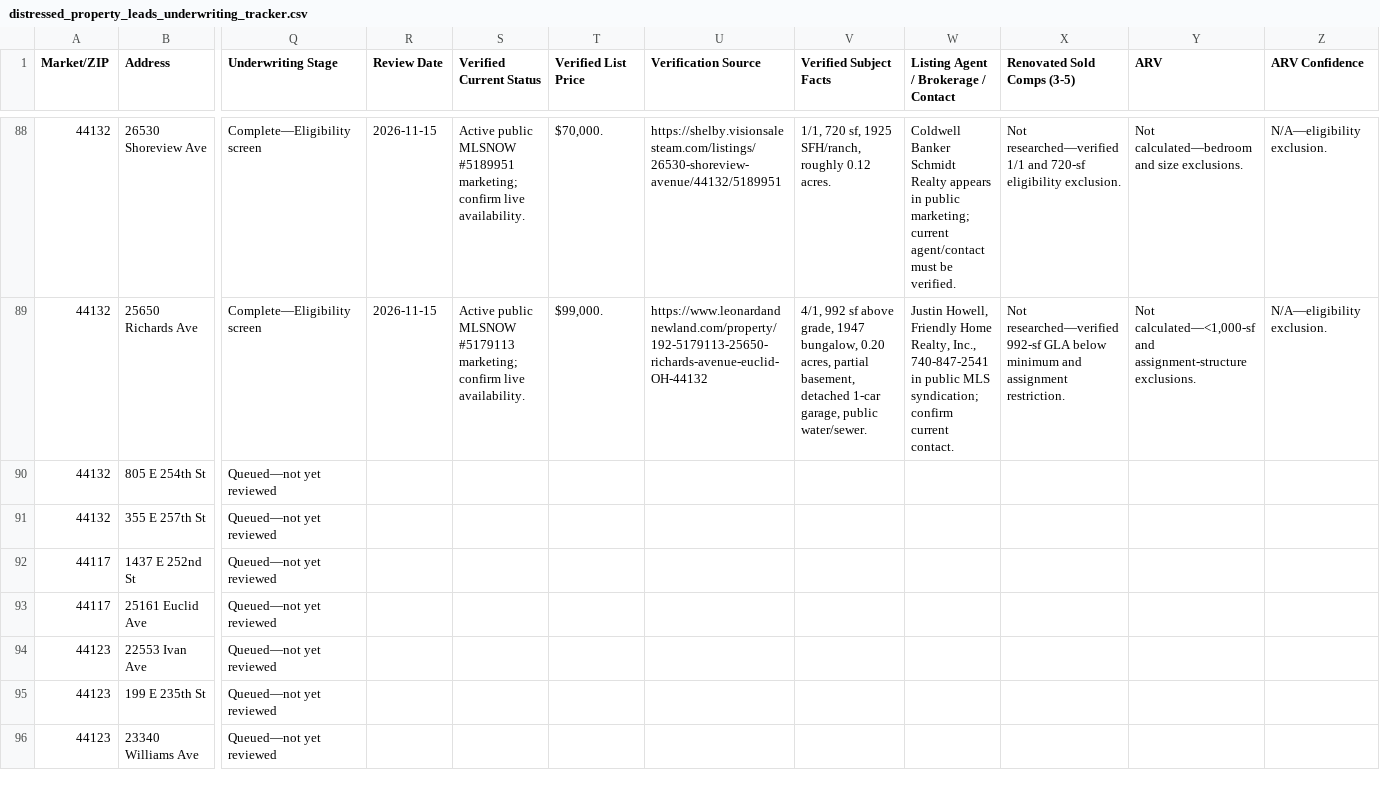
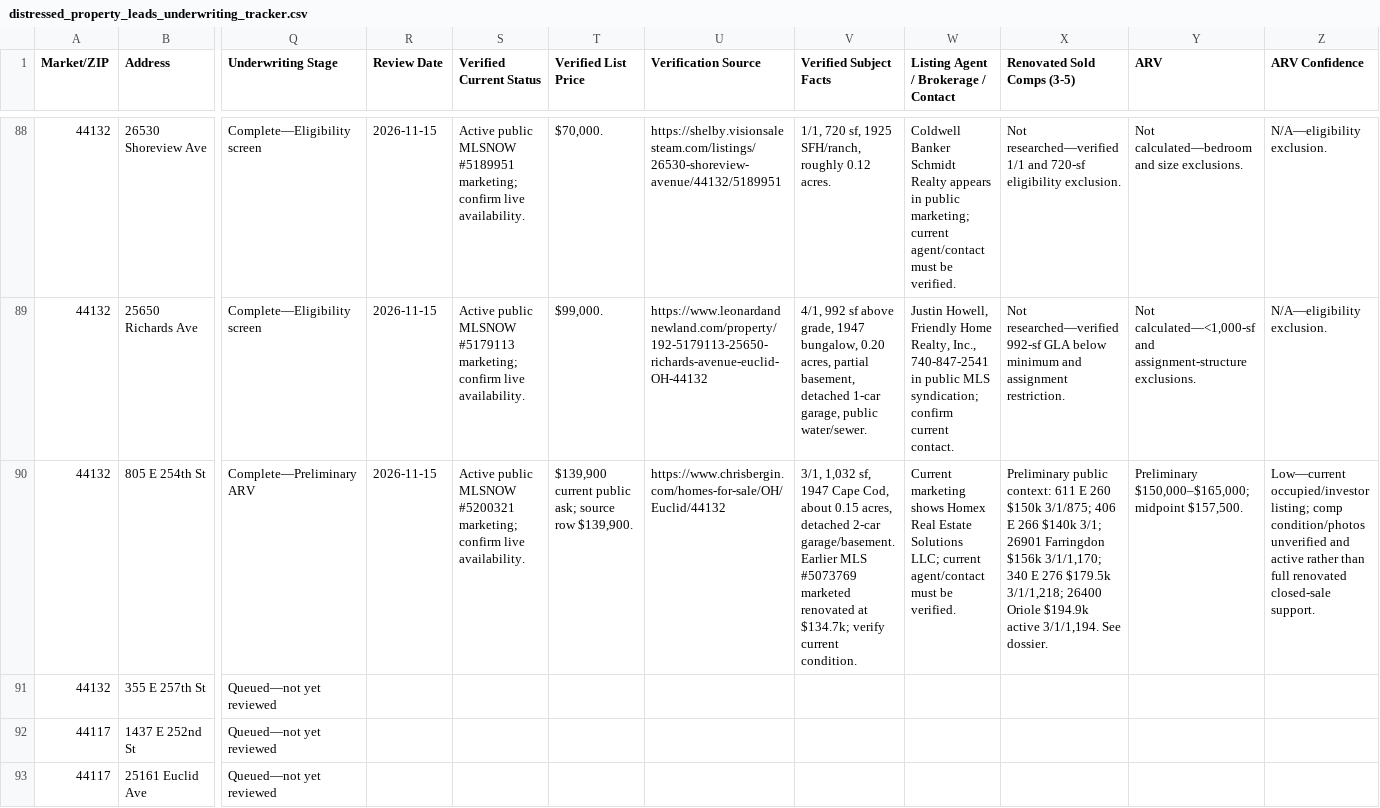
Before and after one commit to chidubemchinedu8-code/wholesale-realestate, a CSV file: distressed_property_leads_underwriting_tracker.csv, drawn as a sheet; only a part is shown, gaps mark what is left out; the shorter side is filled out with more unchanged rows; the diff covers the shown part only; the diff names each change by its address in the sheet, - before the commit and + after, or states it on an @@ line.

Commit message:
Add preliminary ARV for lead 89
Co-authored-by: arena-agent <297053741+arena-agent@users.noreply.github.com>

```diff
--- a/distressed_property_leads_underwriting_tracker.csv
+++ b/distressed_property_leads_underwriting_tracker.csv
-Q90 (Underwriting Stage): Queued—not yet reviewed
+Q90 (Underwriting Stage): Complete—Preliminary ARV
-R90 (Review Date): (empty)
+R90 (Review Date): 2026-11-15
-S90 (Verified Current Status): (empty)
+S90 (Verified Current Status): Active public MLSNOW #5200321 marketing; confirm live availability.
-T90 (Verified List Price): (empty)
+T90 (Verified List Price): $139,900 current public ask; source row $139,900.
-U90 (Verification Source): (empty)
+U90 (Verification Source): https://www.chrisbergin.com/homes-for-sale/OH/Euclid/44132
-V90 (Verified Subject Facts): (empty)
+V90 (Verified Subject Facts): 3/1, 1,032 sf, 1947 Cape Cod, about 0.15 acres, detached 2-car garage/basement. Earlier MLS #5073769 marketed renovated at $134.7k; verify current condition.
-W90: (empty)
+W90: Current marketing shows Homex Real Estate Solutions LLC; current agent/contact must be verified.
-X90 (Renovated Sold Comps (3-5)): (empty)
+X90 (Renovated Sold Comps (3-5)): Preliminary public context: 611 E 260 $150k 3/1/875; 406 E 266 $140k 3/1; 26901 Farringdon $156k 3/1/1,170; 340 E 276 $179.5k 3/1/1,218; 26400 Oriole $194.9k active 3/1/1,194. See dossier.
-Y90 (ARV): (empty)
+Y90 (ARV): Preliminary $150,000–$165,000; midpoint $157,500.
-Z90 (ARV Confidence): (empty)
+Z90 (ARV Confidence): Low—current occupied/investor listing; comp condition/photos unverified and active rather than full renovated closed-sale support.
```
Also changed, not shown: 5 edited cells elsewhere in this file, 2 other files.
